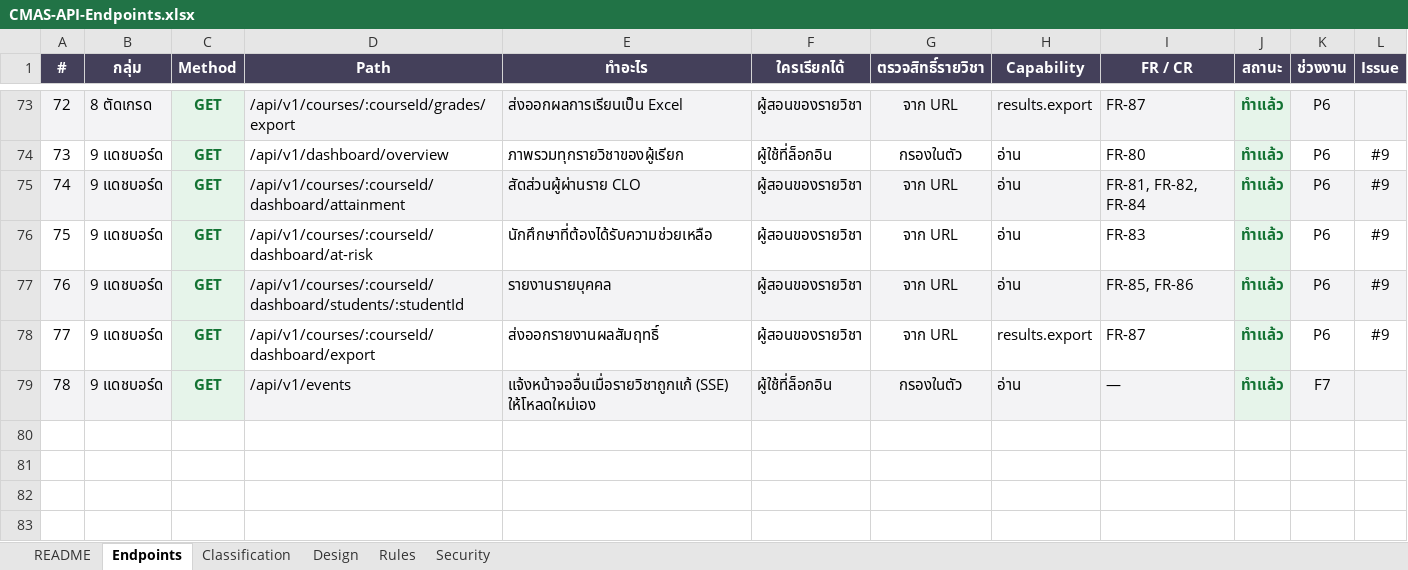
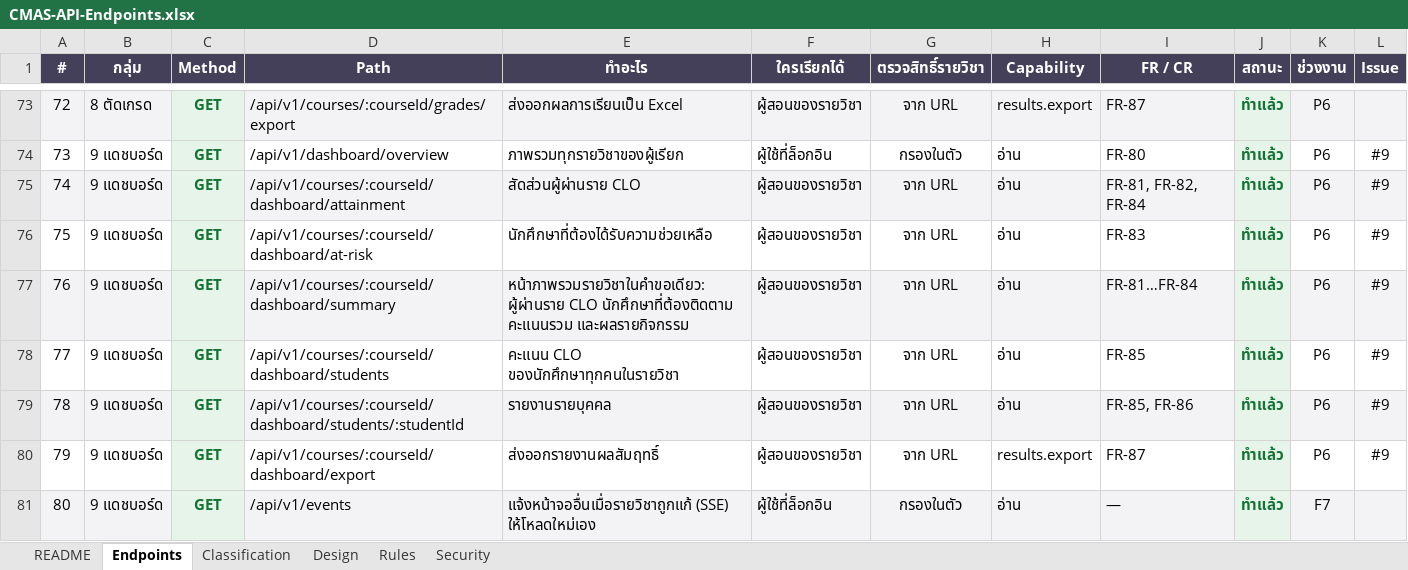
Before and after one commit to SIET-KMITL-INCEPTIO/CMAS-CLO, an Excel workbook: docs/excel/api/CMAS-API-Endpoints.xlsx, sheet Endpoints, drawn as a sheet; only a part is shown, gaps mark what is left out; values as stored, in another font and other column widths than the file's, no borders; addresses are those after the commit; rows hold the shown columns only; the diff names each change by its address in the sheet, - before the commit and + after, or states it on an @@ line.

```diff
--- a/docs/excel/api/CMAS-API-Endpoints.xlsx (sheet Endpoints)
+++ b/docs/excel/api/CMAS-API-Endpoints.xlsx (sheet Endpoints)
+row 77: 76 | 9 แดชบอร์ด | GET | /api/v1/courses/:courseId/dashboard/summary | หน้าภาพรวมรายวิชาในคำขอเดียว: ผู้ผ่านราย CLO นักศึกษาที่ต้องติดตาม คะแนนรวม และผลรายกิจกรรม | ผู้สอนของรายวิชา | จาก URL | อ่าน | FR-81…FR-84 | ทำแล้ว | P6 | #9
+row 78: 77 | 9 แดชบอร์ด | GET | /api/v1/courses/:courseId/dashboard/students | คะแนน CLO ของนักศึกษาทุกคนในรายวิชา | ผู้สอนของรายวิชา | จาก URL | อ่าน | FR-85 | ทำแล้ว | P6 | #9
@@ column A (#) renumbered from row 79 down @@
```
Also changed, not shown: sheet Design, 52 other files.
